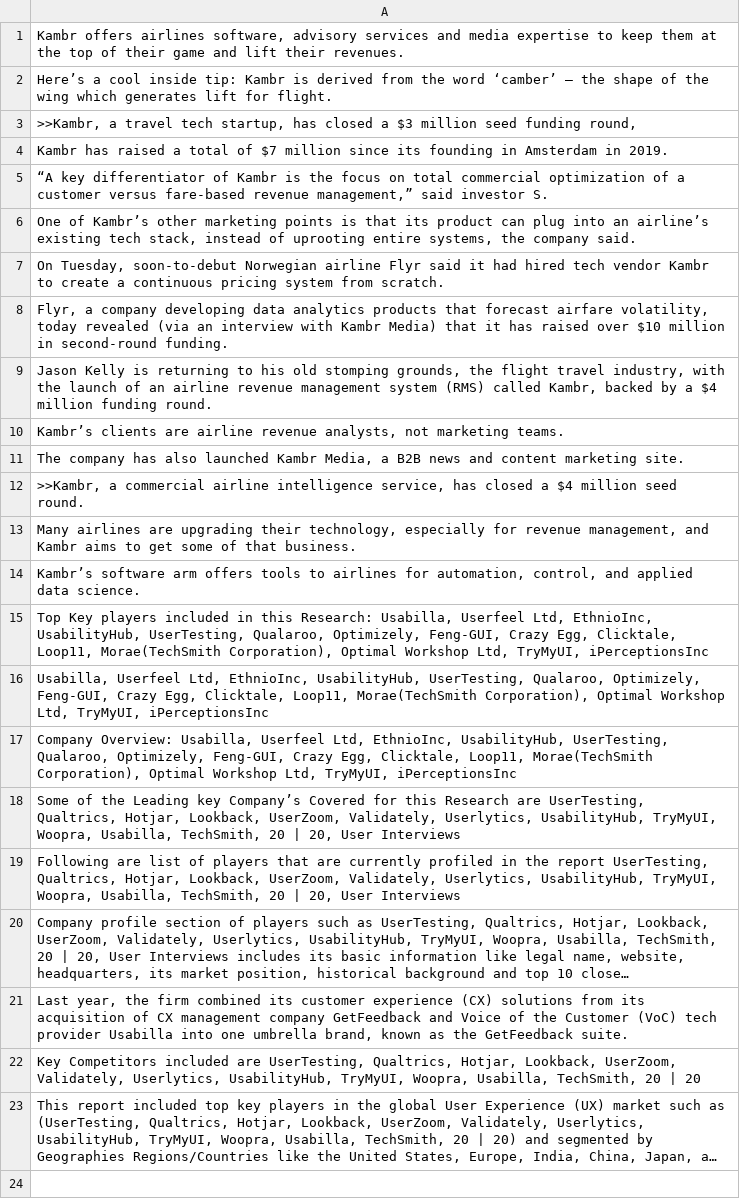
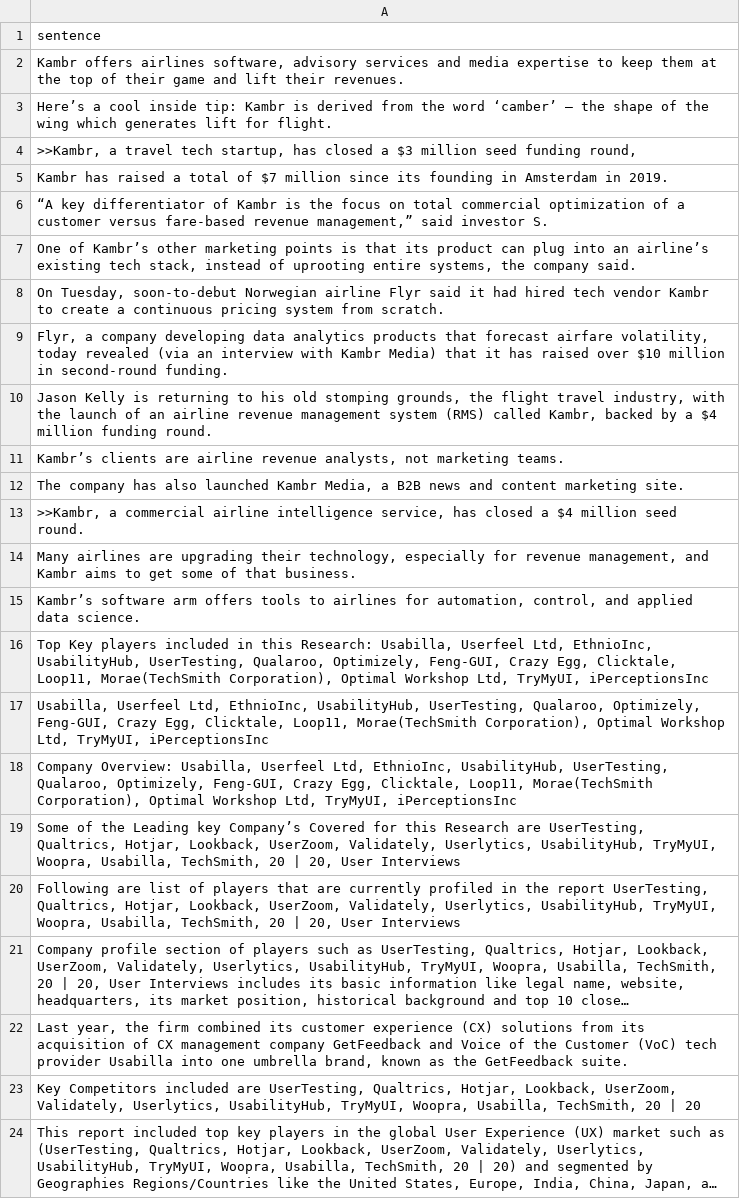
Before and after one commit to cmstroe/LM-BFF, a CSV file: inference_data_1.csv, drawn as a sheet; long unchanged cells end in …; the diff names each change by its address in the sheet, - before the commit and + after, or states it on an @@ line.

Commit message:
funding

```diff
--- a/inference_data_1.csv
+++ b/inference_data_1.csv
+row 1: sentence
```
